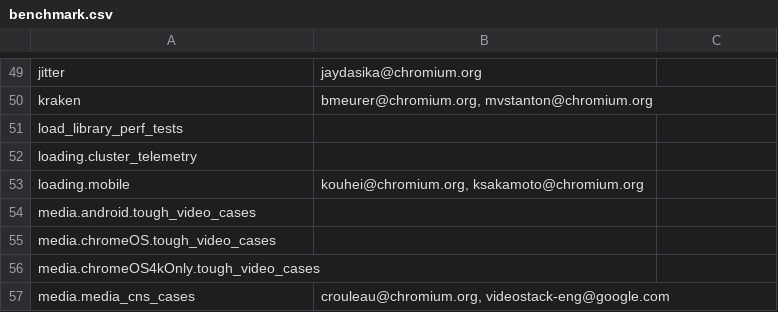
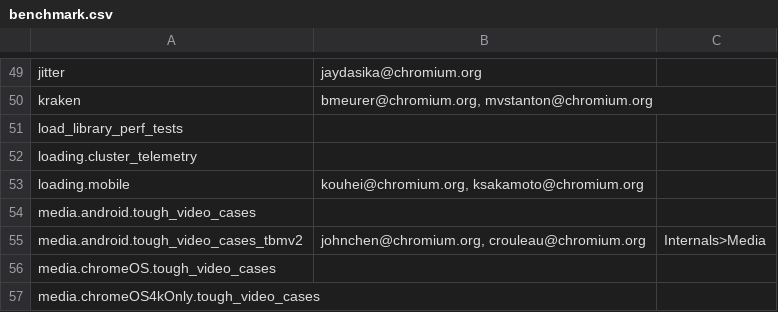
Before and after one commit to chromium-full-mirror/chromium_src_tools_perf, a CSV file: benchmark.csv, drawn as a sheet; only a part is shown, gaps mark what is left out; the shorter side is filled out with more unchanged rows.

Commit message:
Port TBMv2-based media benchmark to Android
This is a continuation of porting media benchmarks to use TBMv2.
It allows using TBMv2 to collect power (using BattOr) and CPU time
metrics on Android devices, similar to what's already available
on desktop.

BUG=700160

Review-Url: https://codereview.chromium.org/2775883003
Cr-Commit-Position: refs/heads/master@{#460781}
NOKEYCHECK=True
GitOrigin-RevId: 7cda4ca0bfbdb63159254a5b274833f5b091a9a0

```diff
--- a/benchmark.csv
+++ b/benchmark.csv
@@ -54,2 +54,3 @@ loading.mobile,"kouhei@chromium.org, ksakamoto@chromium.org",
 media.android.tough_video_cases,,
+media.android.tough_video_cases_tbmv2,"johnchen@chromium.org, crouleau@chromium.org",Internals>Media
 media.chromeOS.tough_video_cases,,
```
Also changed, not shown: 2 other files.
